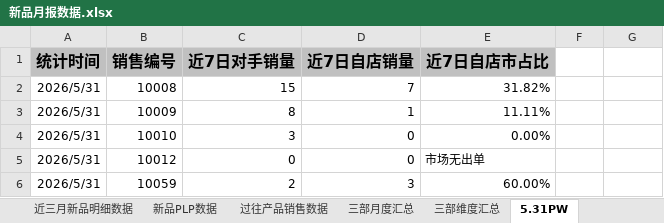
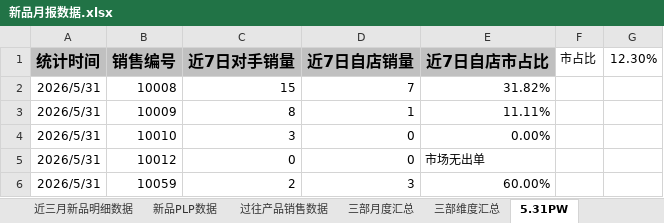
Before and after one commit to hookey1124-maker/ai-projects, an Excel workbook: 新品复盘/月报/新品月报数据.xlsx, sheet 5.31PW, drawn as a sheet; only a part is shown; values as stored, in another font and other column widths than the file's, no borders; the diff names each change by its address in the sheet, - before the commit and + after, or states it on an @@ line.

```diff
--- a/新品复盘/月报/新品月报数据.xlsx (sheet 5.31PW)
+++ b/新品复盘/月报/新品月报数据.xlsx (sheet 5.31PW)
-F1: (empty)
+F1: 市占比
-G1: (empty)
+G1: 12.30%
```
Also changed, not shown: 1 other file.
